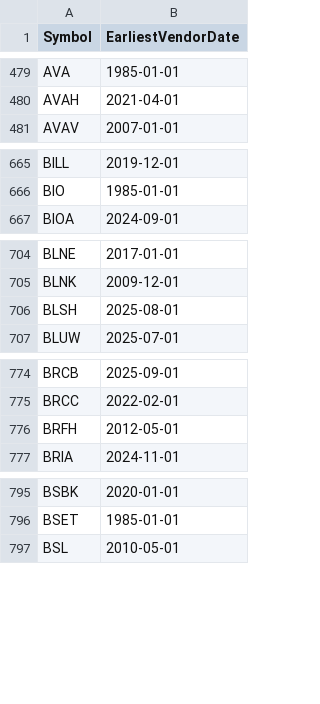
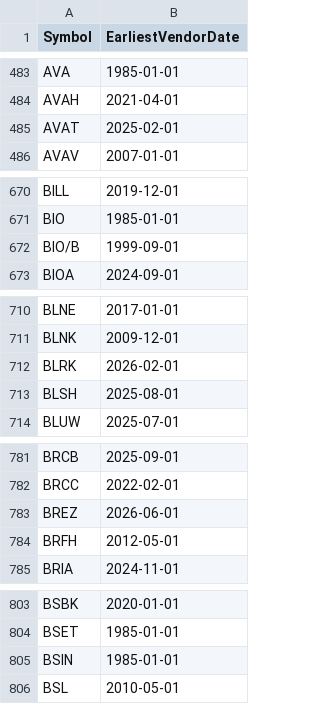
Before and after one commit to Entangled-Query/us-stocks-screener, a CSV file: data/outputs/earliest_vendor_dates.csv, drawn as a sheet; only a part is shown, gaps mark what is left out; the diff covers the shown part only.

```diff
--- a/data/outputs/earliest_vendor_dates.csv
+++ b/data/outputs/earliest_vendor_dates.csv
@@ -480,2 +484,3 @@ AVA,1985-01-01
 AVAH,2021-04-01
+AVAT,2025-02-01
 AVAV,2007-01-01
@@ -666,2 +671,3 @@ BILL,2019-12-01
 BIO,1985-01-01
+BIO/B,1999-09-01
 BIOA,2024-09-01
@@ -705,2 +711,3 @@ BLNE,2017-01-01
 BLNK,2009-12-01
+BLRK,2026-02-01
 BLSH,2025-08-01
@@ -775,2 +782,3 @@ BRCB,2025-09-01
 BRCC,2022-02-01
+BREZ,2026-06-01
 BRFH,2012-05-01
@@ -796,2 +804,3 @@ BSBK,2020-01-01
 BSET,1985-01-01
+BSIN,1985-01-01
 BSL,2010-05-01
```
Also changed, not shown: 49 added rows and 17 removed rows elsewhere in this file, data/outputs/us_symbols.csv, data/outputs/us_symbols_merged.csv, 2 other files.
